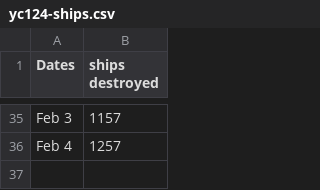
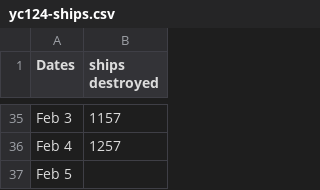
Before and after one commit to wh-info/wh-info.github.io, a CSV file: csv/yc124-ships.csv, drawn as a sheet; only a part is shown, gaps mark what is left out; the diff names each change by its address in the sheet, - before the commit and + after, or states it on an @@ line.

Commit message:
Update yc124-ships.csv

```diff
--- a/csv/yc124-ships.csv
+++ b/csv/yc124-ships.csv
+row 37: Feb 5
```
